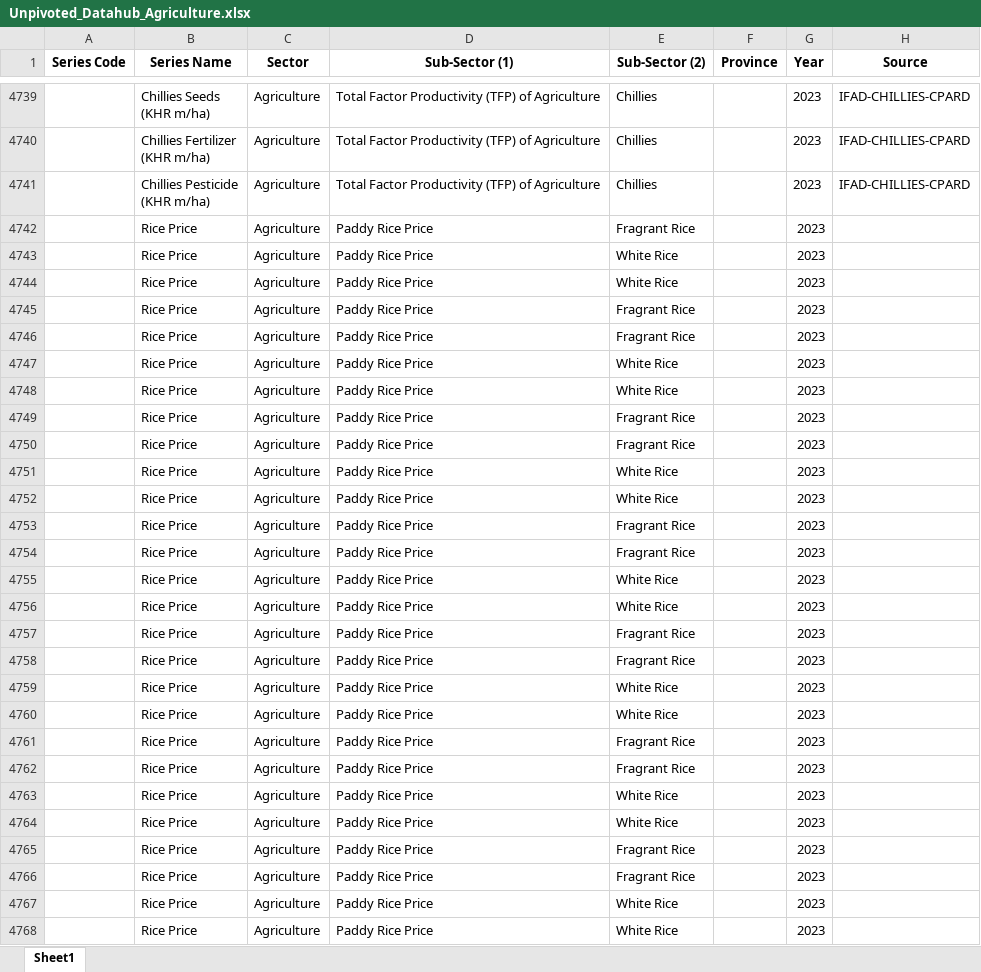
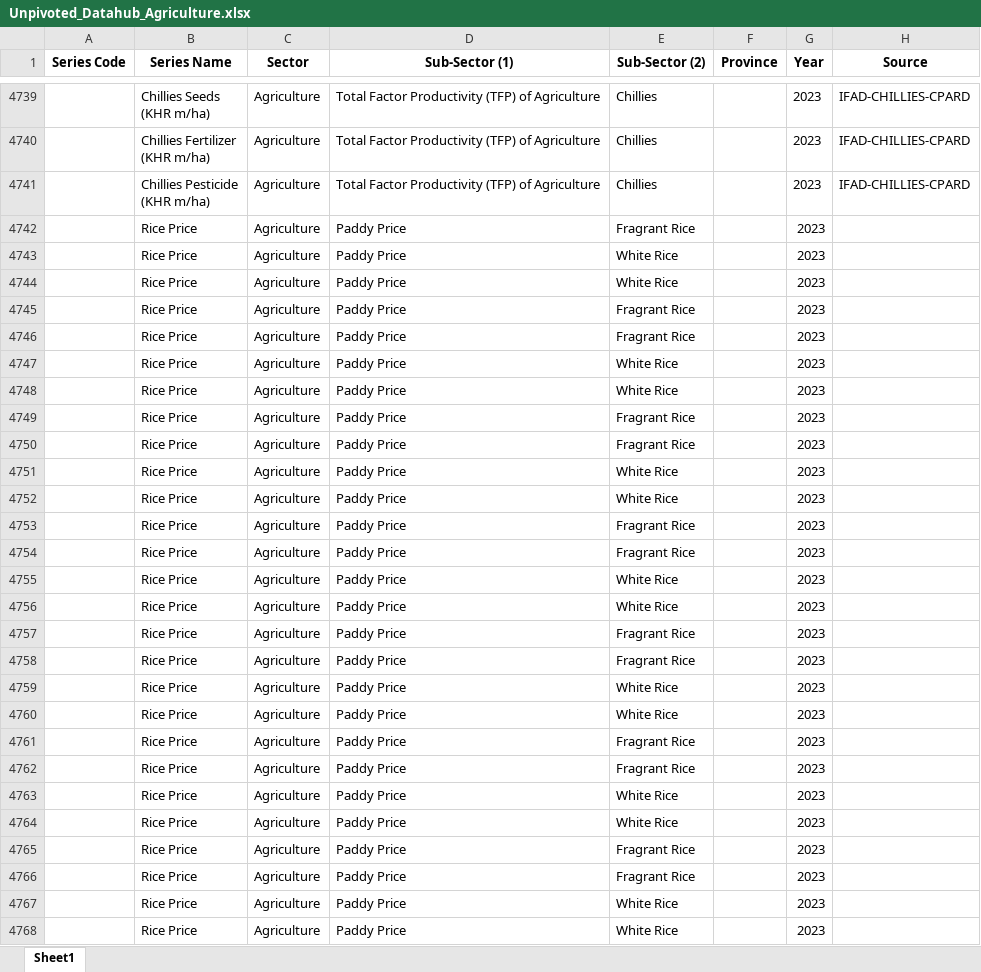
Before and after one commit to whatanakKean/cdri-data-hub-web-view, an Excel workbook: src/etl/Unpivoted_Datahub_Agriculture.xlsx, sheet Sheet1, drawn as a sheet; only a part is shown, gaps mark what is left out; values as stored, in another font and other column widths than the file's, no borders; the diff covers the shown part only; the diff names each change by its address in the sheet, - before the commit and + after, or states it on an @@ line.

Commit message:
Add Rice Price

```diff
--- a/src/etl/Unpivoted_Datahub_Agriculture.xlsx (sheet Sheet1)
+++ b/src/etl/Unpivoted_Datahub_Agriculture.xlsx (sheet Sheet1)
-D4742:D4768 (Sub-Sector (1)): Paddy Rice Price
+D4742:D4768 (Sub-Sector (1)): Paddy Price
```
Also changed, not shown: 717 edited cells elsewhere in this sheet, src/etl/Unpivoted_Datahub_Economic.xlsx, 10 other files.
